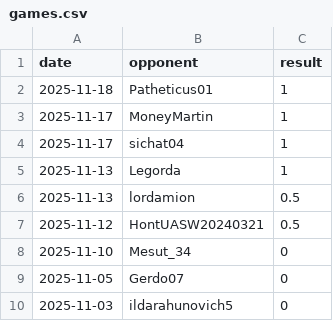
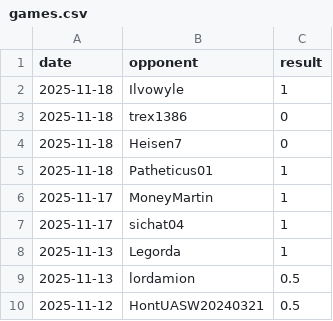
Before and after one commit to IsaacVerm/chess-dashboard, a CSV file: data/games.csv, drawn as a sheet; only a part is shown; the shorter side is filled out with more unchanged rows.

```diff
--- a/data/games.csv
+++ b/data/games.csv
@@ -1,2 +1,5 @@
 date,opponent,result
+2025-11-18,Ilvowyle,1
+2025-11-18,trex1386,0
+2025-11-18,Heisen7,0
 2025-11-18,Patheticus01,1
```
Also changed, not shown: data/metrics.csv, 1 other file.
